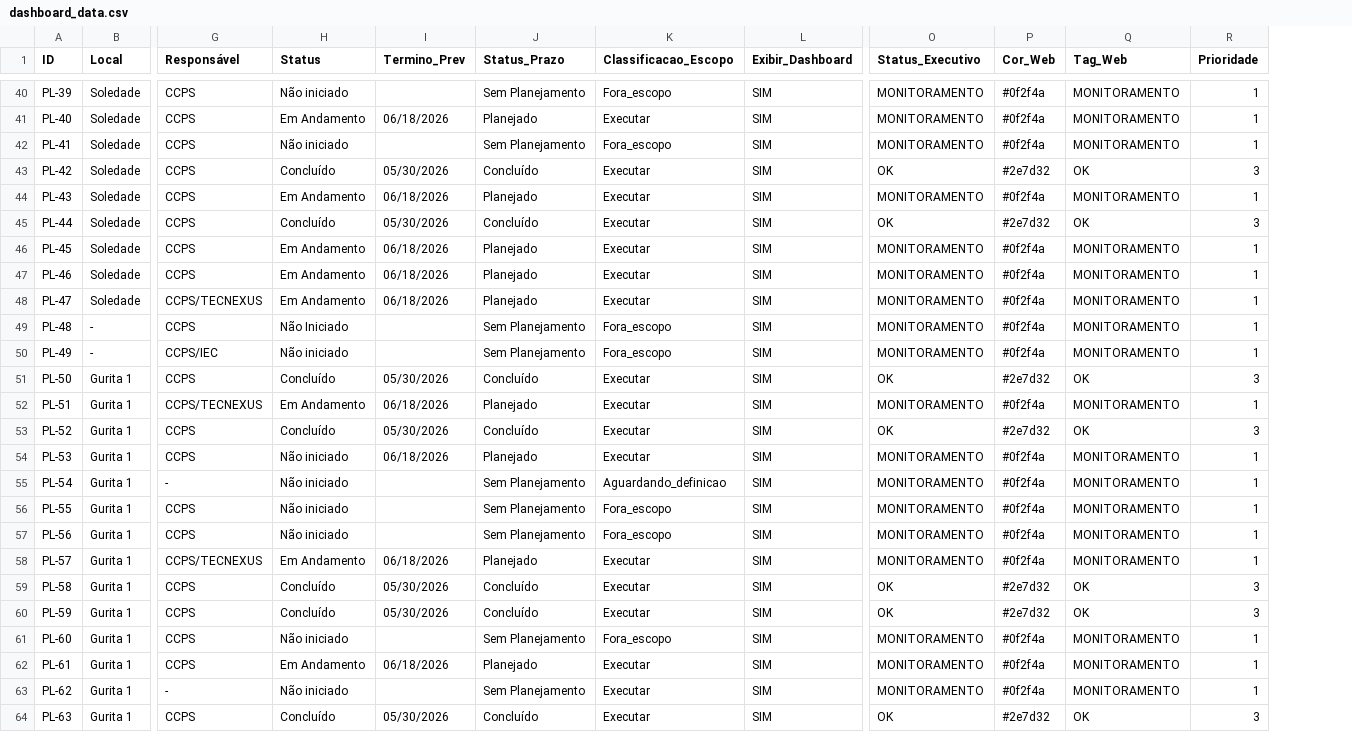
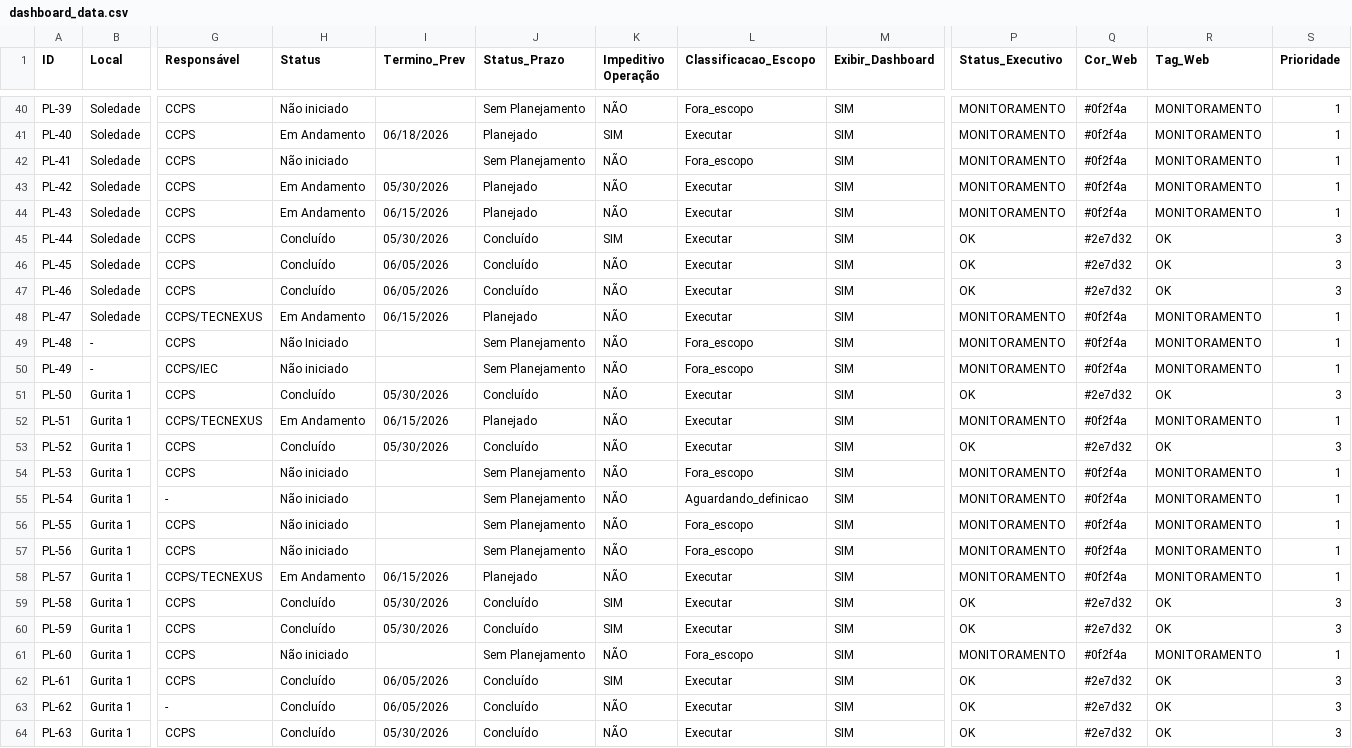
Before and after one commit to vcmarques94-stack/dashboard-punchlist-gerdau, a CSV file: dashboard_data.csv, drawn as a sheet; only a part is shown, gaps mark what is left out; addresses are those after the commit; the diff covers the shown part only; the diff names each change by its address in the sheet, - before the commit and + after, or states it on an @@ line.

```diff
--- a/dashboard_data.csv
+++ b/dashboard_data.csv
+column K (Impeditivo Operação), rows 40-64: NÃO | SIM | NÃO | NÃO | NÃO | SIM | NÃO | NÃO | NÃO | NÃO | NÃO | NÃO | NÃO | NÃO | NÃO | NÃO | NÃO | NÃO | NÃO | SIM | SIM | NÃO | SIM | NÃO | NÃO
-H43 (Status): Concluído
+H43 (Status): Em Andamento
-J43 (Status_Prazo): Concluído
+J43 (Status_Prazo): Planejado
-P43 (Status_Executivo): OK
+P43 (Status_Executivo): MONITORAMENTO
-Q43 (Cor_Web): #2e7d32
+Q43 (Cor_Web): #0f2f4a
-R43 (Tag_Web): OK
+R43 (Tag_Web): MONITORAMENTO
-S43 (Prioridade): 3
+S43 (Prioridade): 1
-I44 (Termino_Prev): 06/18/2026
+I44 (Termino_Prev): 06/15/2026
-H46:H47 (Status): Em Andamento
+H46:H47 (Status): Concluído
-I46:I47 (Termino_Prev): 06/18/2026
+I46:I47 (Termino_Prev): 06/05/2026
-J46:J47 (Status_Prazo): Planejado
+J46:J47 (Status_Prazo): Concluído
-P46:P47 (Status_Executivo): MONITORAMENTO
+P46:P47 (Status_Executivo): OK
-Q46:Q47 (Cor_Web): #0f2f4a
+Q46:Q47 (Cor_Web): #2e7d32
-R46:R47 (Tag_Web): MONITORAMENTO
+R46:R47 (Tag_Web): OK
-S46:S47 (Prioridade): 1
+S46:S47 (Prioridade): 3
-I48 (Termino_Prev): 06/18/2026
+I48 (Termino_Prev): 06/15/2026
-I52 (Termino_Prev): 06/18/2026
+I52 (Termino_Prev): 06/15/2026
-I54 (Termino_Prev): 06/18/2026
+I54 (Termino_Prev): (empty)
-J54 (Status_Prazo): Planejado
+J54 (Status_Prazo): Sem Planejamento
-L54 (Classificacao_Escopo): Executar
+L54 (Classificacao_Escopo): Fora_escopo
-I58 (Termino_Prev): 06/18/2026
+I58 (Termino_Prev): 06/15/2026
-H62 (Status): Em Andamento
+H62 (Status): Concluído
-I62 (Termino_Prev): 06/18/2026
+I62 (Termino_Prev): 06/05/2026
-J62 (Status_Prazo): Planejado
+J62 (Status_Prazo): Concluído
-P62:P63 (Status_Executivo): MONITORAMENTO
+P62:P63 (Status_Executivo): OK
-Q62:Q63 (Cor_Web): #0f2f4a
+Q62:Q63 (Cor_Web): #2e7d32
-R62:R63 (Tag_Web): MONITORAMENTO
+R62:R63 (Tag_Web): OK
-S62:S63 (Prioridade): 1
+S62:S63 (Prioridade): 3
-H63 (Status): Não iniciado
+H63 (Status): Concluído
-I63 (Termino_Prev): (empty)
+I63 (Termino_Prev): 06/05/2026
-J63 (Status_Prazo): Sem Planejamento
+J63 (Status_Prazo): Concluído
```
Also changed, not shown: 103 edited cells elsewhere in this file.
